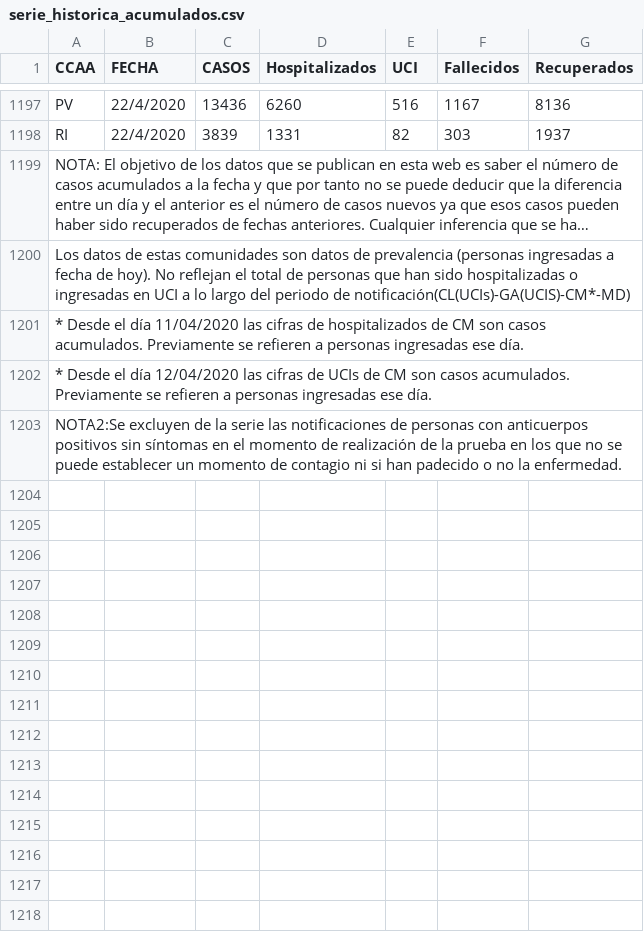
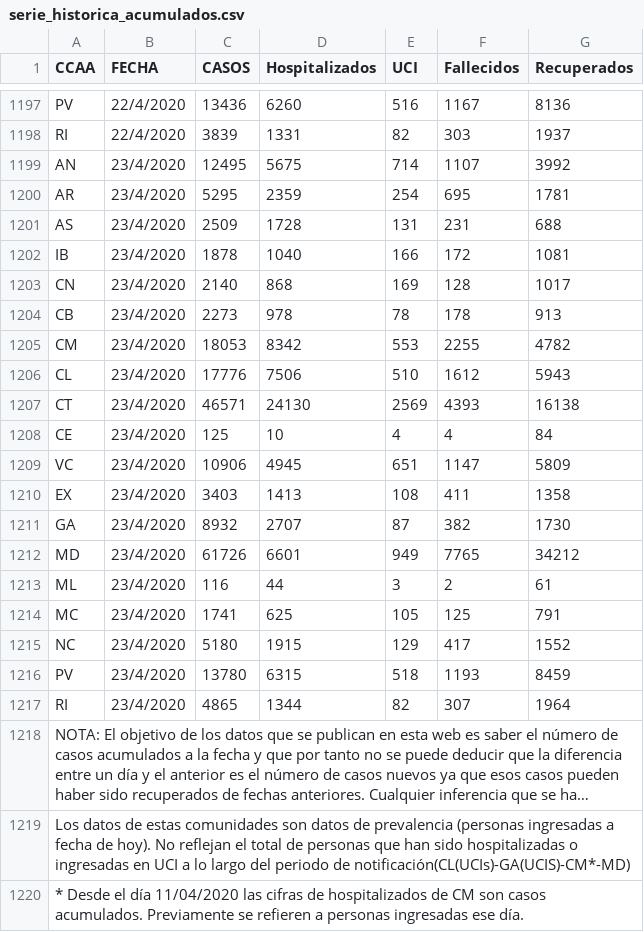
Before and after one commit to rubenfcasal/COVID-19, a CSV file: serie_historica_acumulados.csv, drawn as a sheet; only a part is shown, gaps mark what is left out; the shorter side is filled out with more unchanged rows; long unchanged cells end in …; the diff names each change by its address in the sheet, - before the commit and + after, or states it on an @@ line.

```diff
--- a/serie_historica_acumulados.csv
+++ b/serie_historica_acumulados.csv
+row 1199: AN | 23/4/2020 | 12495 | 5675 | 714 | 1107 | 3992
+row 1200: AR | 23/4/2020 | 5295 | 2359 | 254 | 695 | 1781
+row 1201: AS | 23/4/2020 | 2509 | 1728 | 131 | 231 | 688
+row 1202: IB | 23/4/2020 | 1878 | 1040 | 166 | 172 | 1081
+row 1203: CN | 23/4/2020 | 2140 | 868 | 169 | 128 | 1017
+row 1204: CB | 23/4/2020 | 2273 | 978 | 78 | 178 | 913
+row 1205: CM | 23/4/2020 | 18053 | 8342 | 553 | 2255 | 4782
+row 1206: CL | 23/4/2020 | 17776 | 7506 | 510 | 1612 | 5943
+row 1207: CT | 23/4/2020 | 46571 | 24130 | 2569 | 4393 | 16138
+row 1208: CE | 23/4/2020 | 125 | 10 | 4 | 4 | 84
+row 1209: VC | 23/4/2020 | 10906 | 4945 | 651 | 1147 | 5809
+row 1210: EX | 23/4/2020 | 3403 | 1413 | 108 | 411 | 1358
+row 1211: GA | 23/4/2020 | 8932 | 2707 | 87 | 382 | 1730
+row 1212: MD | 23/4/2020 | 61726 | 6601 | 949 | 7765 | 34212
+row 1213: ML | 23/4/2020 | 116 | 44 | 3 | 2 | 61
+row 1214: MC | 23/4/2020 | 1741 | 625 | 105 | 125 | 791
+row 1215: NC | 23/4/2020 | 5180 | 1915 | 129 | 417 | 1552
+row 1216: PV | 23/4/2020 | 13780 | 6315 | 518 | 1193 | 8459
+row 1217: RI | 23/4/2020 | 4865 | 1344 | 82 | 307 | 1964
```
Also changed, not shown: 9 other files.
